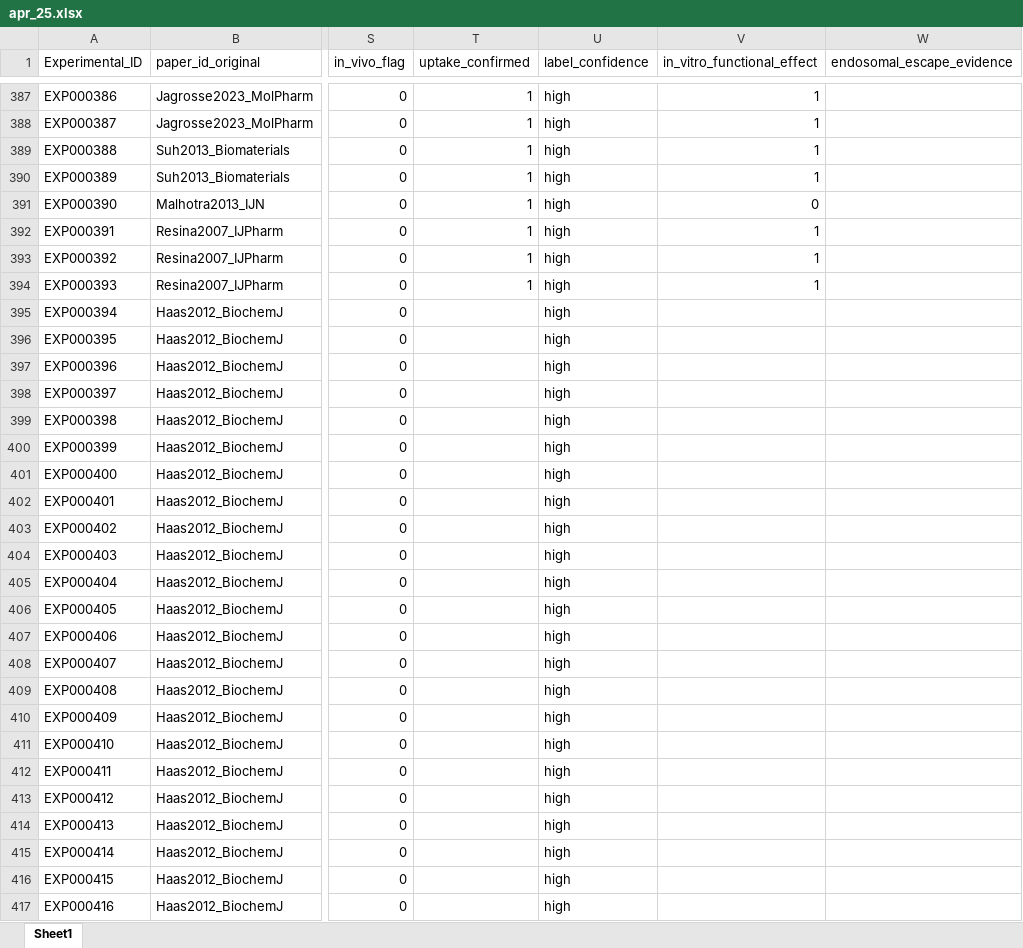
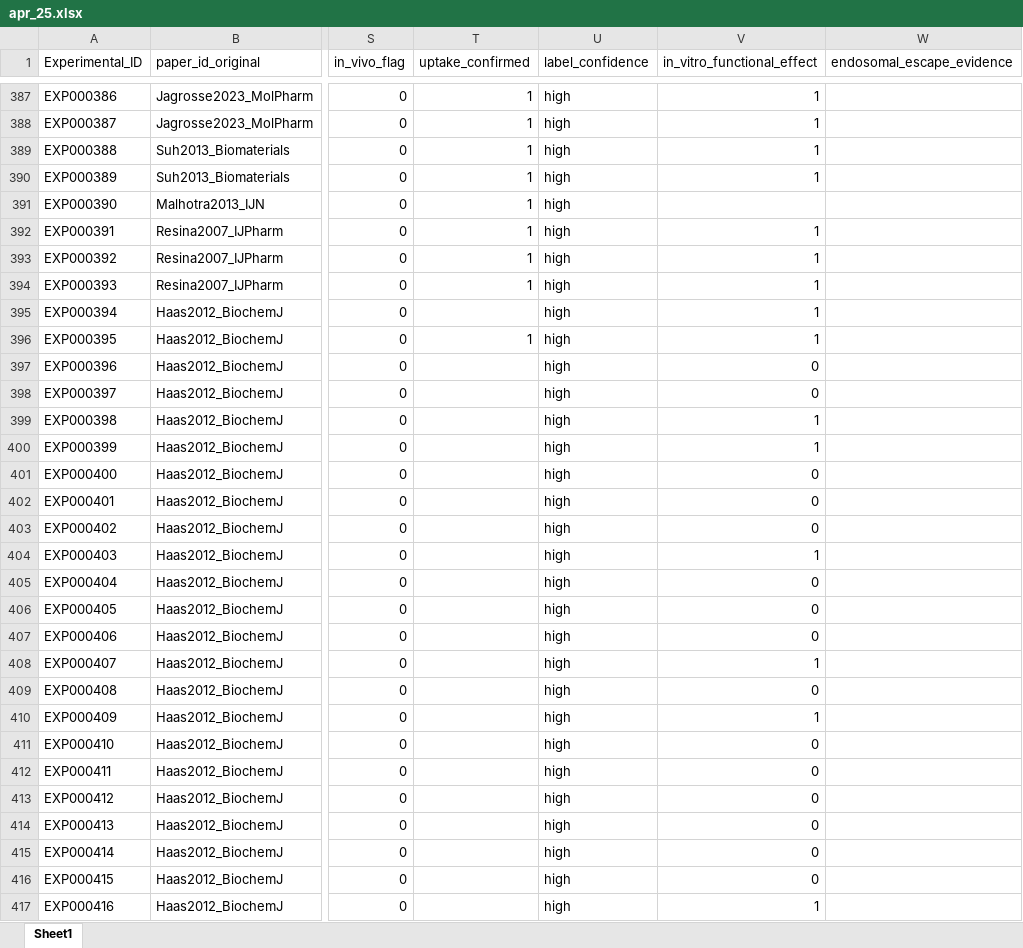
Before and after one commit to shakhawath/peprna-db, an Excel workbook: apr_25.xlsx, sheet Sheet1, drawn as a sheet; only a part is shown, gaps mark what is left out; values as stored, in another font and other column widths than the file's, no cell formats; the diff covers the shown part only; the diff names each change by its address in the sheet, - before the commit and + after, or states it on an @@ line.

```diff
--- a/apr_25.xlsx (sheet Sheet1)
+++ b/apr_25.xlsx (sheet Sheet1)
-V391 (in_vitro_functional_effect): 0
+V391 (in_vitro_functional_effect): (empty)
-V395:V396 (in_vitro_functional_effect): (empty)
+V395:V396 (in_vitro_functional_effect): 1
-T396 (uptake_confirmed): (empty)
+T396 (uptake_confirmed): 1
-V397:V398 (in_vitro_functional_effect): (empty)
+V397:V398 (in_vitro_functional_effect): 0
-V399:V400 (in_vitro_functional_effect): (empty)
+V399:V400 (in_vitro_functional_effect): 1
-V401:V403 (in_vitro_functional_effect): (empty)
+V401:V403 (in_vitro_functional_effect): 0
-V404 (in_vitro_functional_effect): (empty)
+V404 (in_vitro_functional_effect): 1
-V405:V407 (in_vitro_functional_effect): (empty)
+V405:V407 (in_vitro_functional_effect): 0
-V408 (in_vitro_functional_effect): (empty)
+V408 (in_vitro_functional_effect): 1
-V409 (in_vitro_functional_effect): (empty)
+V409 (in_vitro_functional_effect): 0
-V410 (in_vitro_functional_effect): (empty)
+V410 (in_vitro_functional_effect): 1
-V411:V416 (in_vitro_functional_effect): (empty)
+V411:V416 (in_vitro_functional_effect): 0
-V417 (in_vitro_functional_effect): (empty)
+V417 (in_vitro_functional_effect): 1
```
Also changed, not shown: 569 edited cells elsewhere in this sheet, cell formats, 3 other files.
